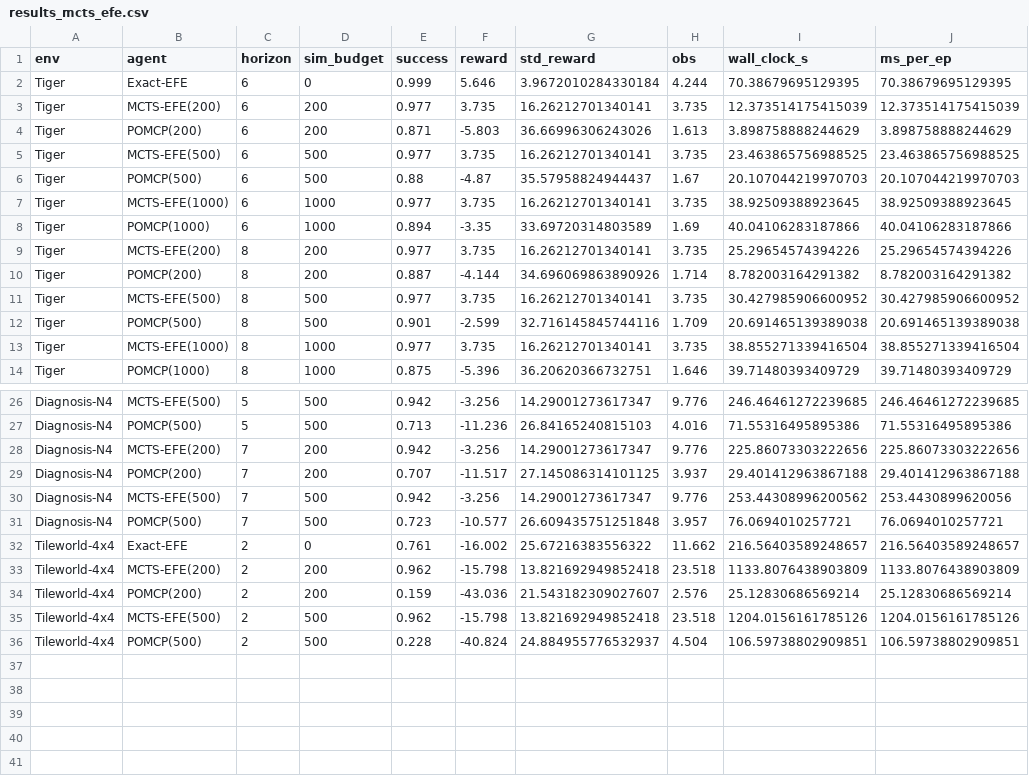
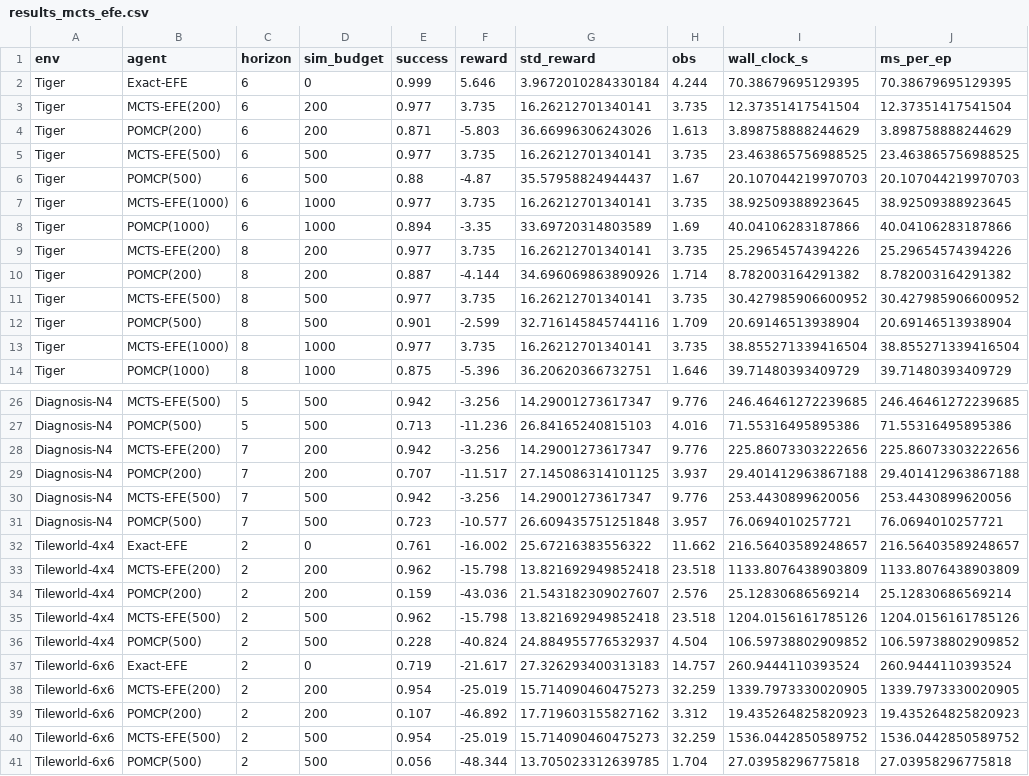
Before and after one commit to PatrickAllenCooper/rho_aif, a CSV file: results/results_mcts_efe.csv, drawn as a sheet; only a part is shown, gaps mark what is left out.

```diff
--- a/results/results_mcts_efe.csv
+++ b/results/results_mcts_efe.csv
@@ -2,3 +2,3 @@ env,agent,horizon,sim_budget,success,reward,std_reward,obs,wall_clock_s,ms_per_e
 Tiger,Exact-EFE,6,0,0.999,5.646,3.9672010284330184,4.244,70.38679695129395,70.38679695129395
-Tiger,MCTS-EFE(200),6,200,0.977,3.735,16.26212701340141,3.735,12.373514175415039,12.373514175415039
+Tiger,MCTS-EFE(200),6,200,0.977,3.735,16.26212701340141,3.735,12.37351417541504,12.37351417541504
 Tiger,POMCP(200),6,200,0.871,-5.803,36.66996306243026,1.613,3.898758888244629,3.898758888244629
@@ -11,3 +11,3 @@ Tiger,POMCP(200),8,200,0.887,-4.144,34.696069863890926,1.714,8.782003164291382,8
 Tiger,MCTS-EFE(500),8,500,0.977,3.735,16.26212701340141,3.735,30.427985906600952,30.427985906600952
-Tiger,POMCP(500),8,500,0.901,-2.599,32.716145845744116,1.709,20.691465139389038,20.691465139389038
+Tiger,POMCP(500),8,500,0.901,-2.599,32.716145845744116,1.709,20.69146513938904,20.69146513938904
 Tiger,MCTS-EFE(1000),8,1000,0.977,3.735,16.26212701340141,3.735,38.855271339416504,38.855271339416504
@@ -29,3 +29,3 @@ Diagnosis-N4,MCTS-EFE(200),7,200,0.942,-3.256,14.29001273617347,9.776,225.860733
 Diagnosis-N4,POMCP(200),7,200,0.707,-11.517,27.145086314101125,3.937,29.401412963867188,29.401412963867188
-Diagnosis-N4,MCTS-EFE(500),7,500,0.942,-3.256,14.29001273617347,9.776,253.44308996200562,253.4430899620056
+Diagnosis-N4,MCTS-EFE(500),7,500,0.942,-3.256,14.29001273617347,9.776,253.4430899620056,253.4430899620056
 Diagnosis-N4,POMCP(500),7,500,0.723,-10.577,26.609435751251848,3.957,76.0694010257721,76.0694010257721
@@ -35,2 +35,7 @@ Tileworld-4x4,POMCP(200),2,200,0.159,-43.036,21.543182309027607,2.576,25.1283068
 Tileworld-4x4,MCTS-EFE(500),2,500,0.962,-15.798,13.821692949852418,23.518,1204.0156161785126,1204.0156161785126
-Tileworld-4x4,POMCP(500),2,500,0.228,-40.824,24.884955776532937,4.504,106.59738802909851,106.59738802909851
+Tileworld-4x4,POMCP(500),2,500,0.228,-40.824,24.884955776532937,4.504,106.59738802909852,106.59738802909852
+Tileworld-6x6,Exact-EFE,2,0,0.719,-21.617,27.326293400313183,14.757,260.9444110393524,260.9444110393524
+Tileworld-6x6,MCTS-EFE(200),2,200,0.954,-25.019,15.714090460475273,32.259,1339.7973330020905,1339.7973330020905
+Tileworld-6x6,POMCP(200),2,200,0.107,-46.892,17.719603155827162,3.312,19.435264825820923,19.435264825820923
+Tileworld-6x6,MCTS-EFE(500),2,500,0.954,-25.019,15.714090460475273,32.259,1536.0442850589752,1536.0442850589752
+Tileworld-6x6,POMCP(500),2,500,0.056,-48.344,13.705023312639785,1.704,27.03958296775818,27.03958296775818
```
Also changed, not shown: 2 other files.
